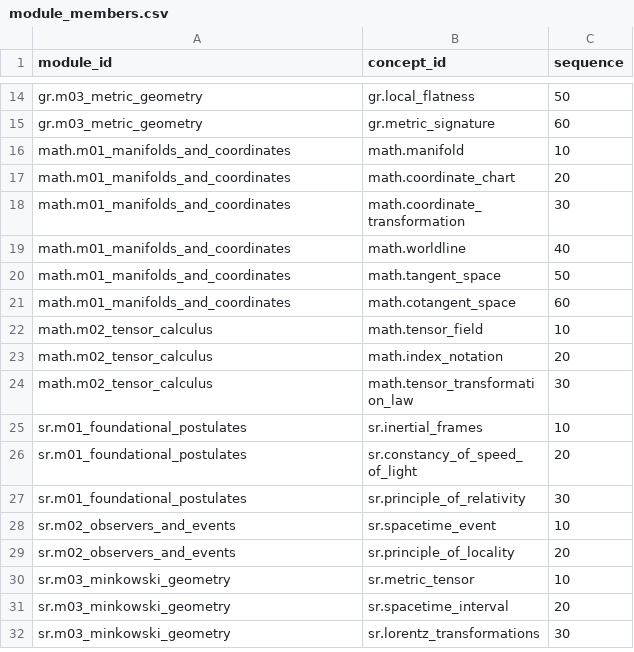
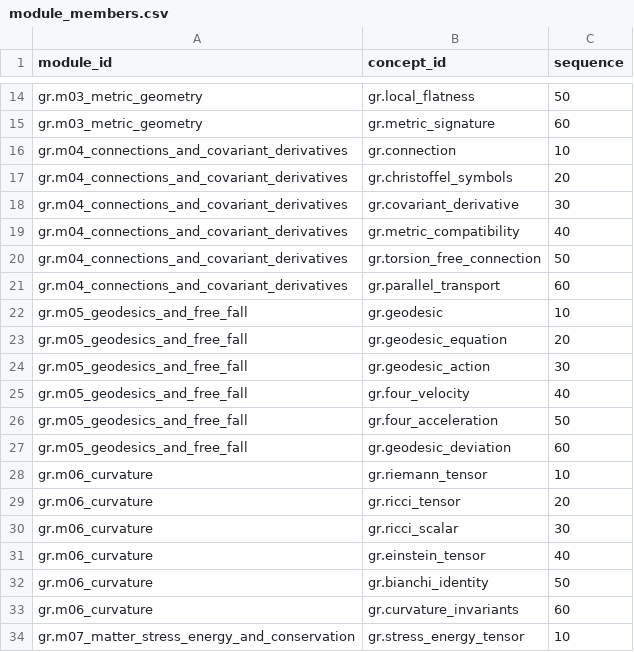
Before and after one commit to ipoole/sr-kg, a CSV file: data/module_members.csv, drawn as a sheet; only a part is shown, gaps mark what is left out; the shorter side is filled out with more unchanged rows; the diff covers the shown part only; the diff names each change by its address in the sheet, - before the commit and + after, or states it on an @@ line.

```diff
--- a/data/module_members.csv
+++ b/data/module_members.csv
+row 16: gr.m04_connections_and_covariant_derivatives | gr.connection | 10
+row 17: gr.m04_connections_and_covariant_derivatives | gr.christoffel_symbols | 20
+row 18: gr.m04_connections_and_covariant_derivatives | gr.covariant_derivative | 30
+row 19: gr.m04_connections_and_covariant_derivatives | gr.metric_compatibility | 40
+row 20: gr.m04_connections_and_covariant_derivatives | gr.torsion_free_connection | 50
+row 21: gr.m04_connections_and_covariant_derivatives | gr.parallel_transport | 60
+row 22: gr.m05_geodesics_and_free_fall | gr.geodesic | 10
+row 23: gr.m05_geodesics_and_free_fall | gr.geodesic_equation | 20
+row 24: gr.m05_geodesics_and_free_fall | gr.geodesic_action | 30
+row 25: gr.m05_geodesics_and_free_fall | gr.four_velocity | 40
+row 26: gr.m05_geodesics_and_free_fall | gr.four_acceleration | 50
+row 27: gr.m05_geodesics_and_free_fall | gr.geodesic_deviation | 60
+row 28: gr.m06_curvature | gr.riemann_tensor | 10
+row 29: gr.m06_curvature | gr.ricci_tensor | 20
+row 30: gr.m06_curvature | gr.ricci_scalar | 30
+row 31: gr.m06_curvature | gr.einstein_tensor | 40
+row 32: gr.m06_curvature | gr.bianchi_identity | 50
+row 33: gr.m06_curvature | gr.curvature_invariants | 60
+row 34: gr.m07_matter_stress_energy_and_conservation | gr.stress_energy_tensor | 10
```
Also changed, not shown: 22 added rows elsewhere in this file, data/module_content_blocks.csv, data/modules.csv, 12 other files.
